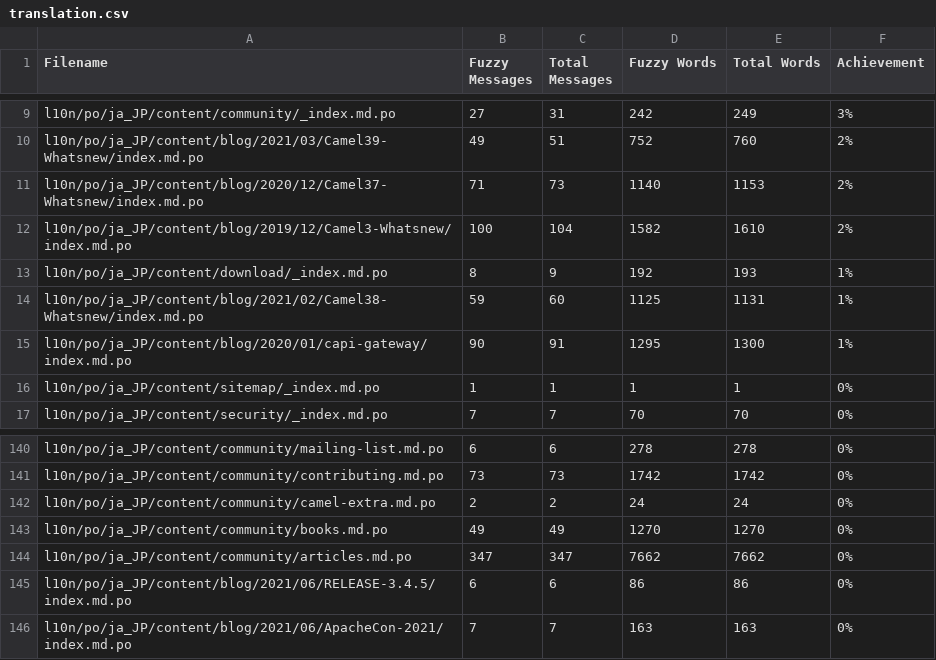
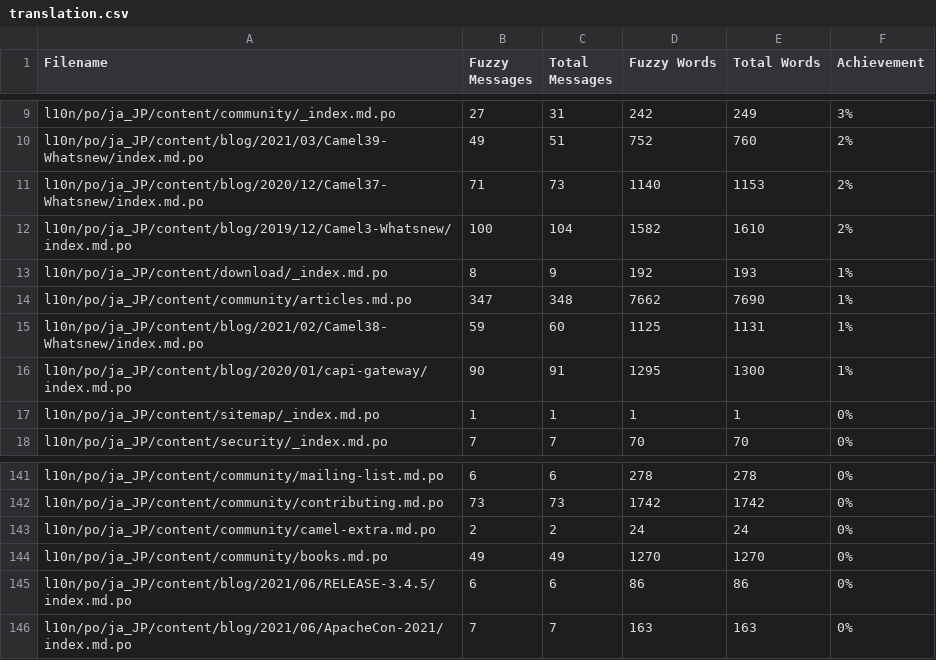
Before and after one commit to jcug-oss/camel-ja, a CSV file: l10n/stats/translation.csv, drawn as a sheet; only a part is shown, gaps mark what is left out.

```diff
--- a/l10n/stats/translation.csv
+++ b/l10n/stats/translation.csv
@@ -13,2 +13,3 @@ l10n/po/ja_JP/content/blog/2019/12/Camel3-Whatsnew/index.md.po, 100, 104, 1582,
 l10n/po/ja_JP/content/download/_index.md.po, 8, 9, 192, 193 ,1%
+l10n/po/ja_JP/content/community/articles.md.po, 347, 348, 7662, 7690 ,1%
 l10n/po/ja_JP/content/blog/2021/02/Camel38-Whatsnew/index.md.po, 59, 60, 1125, 1131 ,1%
@@ -143,3 +144,2 @@ l10n/po/ja_JP/content/community/camel-extra.md.po, 2, 2, 24, 24 ,0%
 l10n/po/ja_JP/content/community/books.md.po, 49, 49, 1270, 1270 ,0%
-l10n/po/ja_JP/content/community/articles.md.po, 347, 347, 7662, 7662 ,0%
 l10n/po/ja_JP/content/blog/2021/06/RELEASE-3.4.5/index.md.po, 6, 6, 86, 86 ,0%
```
